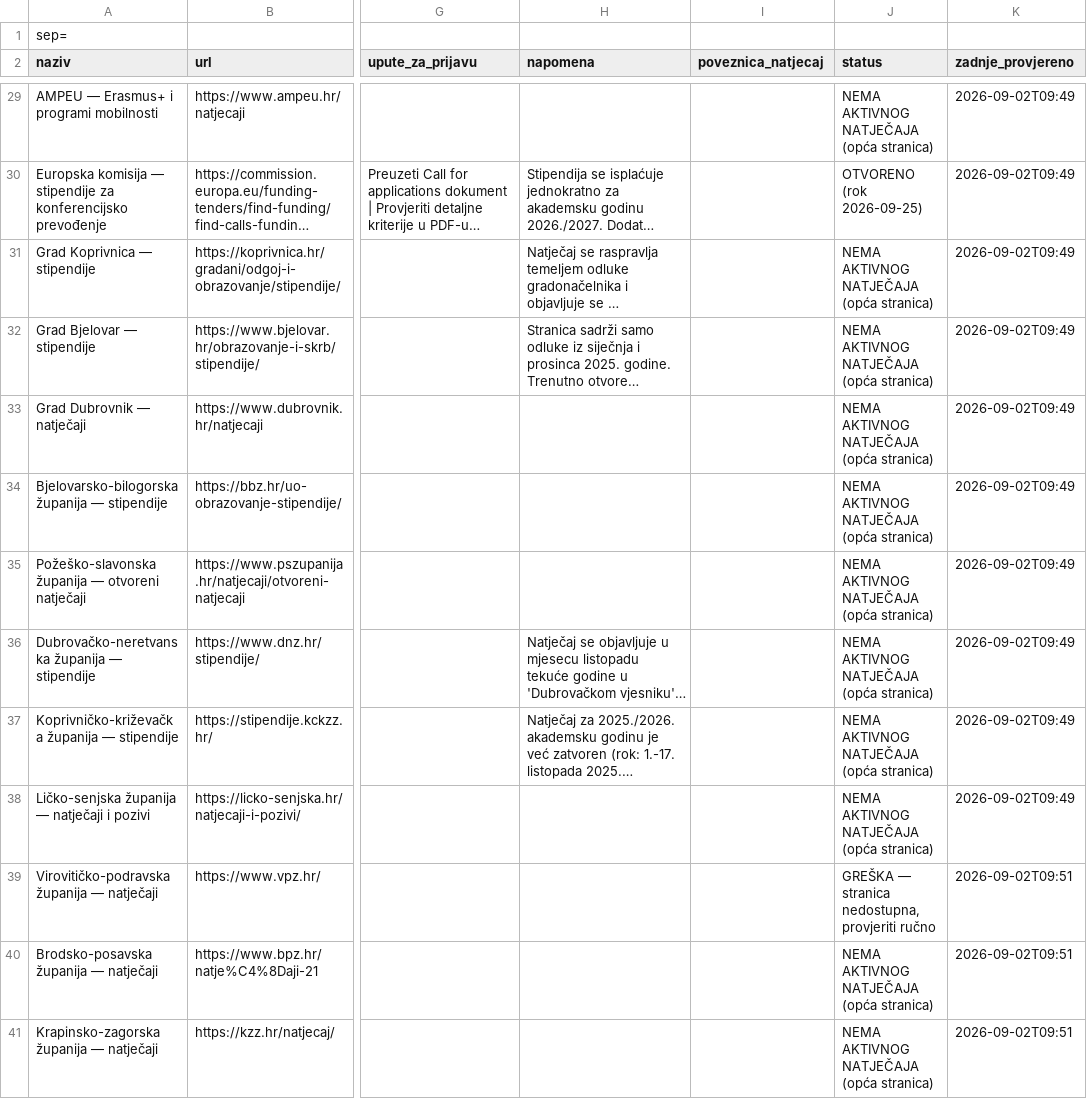
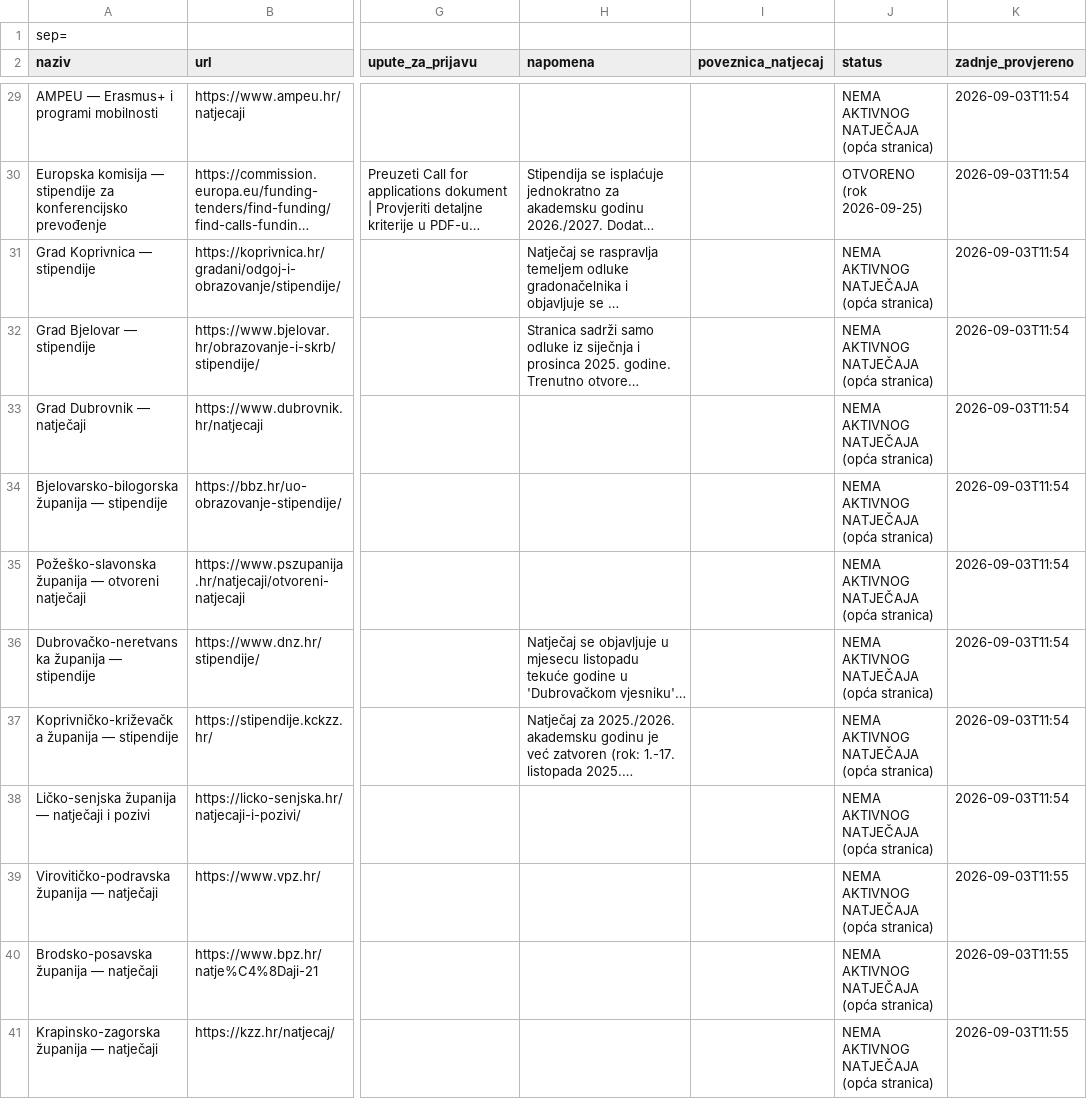
Before and after one commit to hunjeke/stipendije, a CSV file: output.csv, drawn as a sheet; only a part is shown, gaps mark what is left out; long unchanged cells end in …; the diff covers the shown part only; the diff names each change by its address in the sheet, - before the commit and + after, or states it on an @@ line.

```diff
--- a/output.csv
+++ b/output.csv
-K29:K38 (zadnje_provjereno): 2026-09-02T09:49
+K29:K38 (zadnje_provjereno): 2026-09-03T11:54
-J39 (status): GREŠKA — stranica nedostupna, provjeriti ručno
+J39 (status): NEMA AKTIVNOG NATJEČAJA (opća stranica)
-K39:K41 (zadnje_provjereno): 2026-09-02T09:51
+K39:K41 (zadnje_provjereno): 2026-09-03T11:55
```
Also changed, not shown: 119 edited cells elsewhere in this file, 29 other files.
